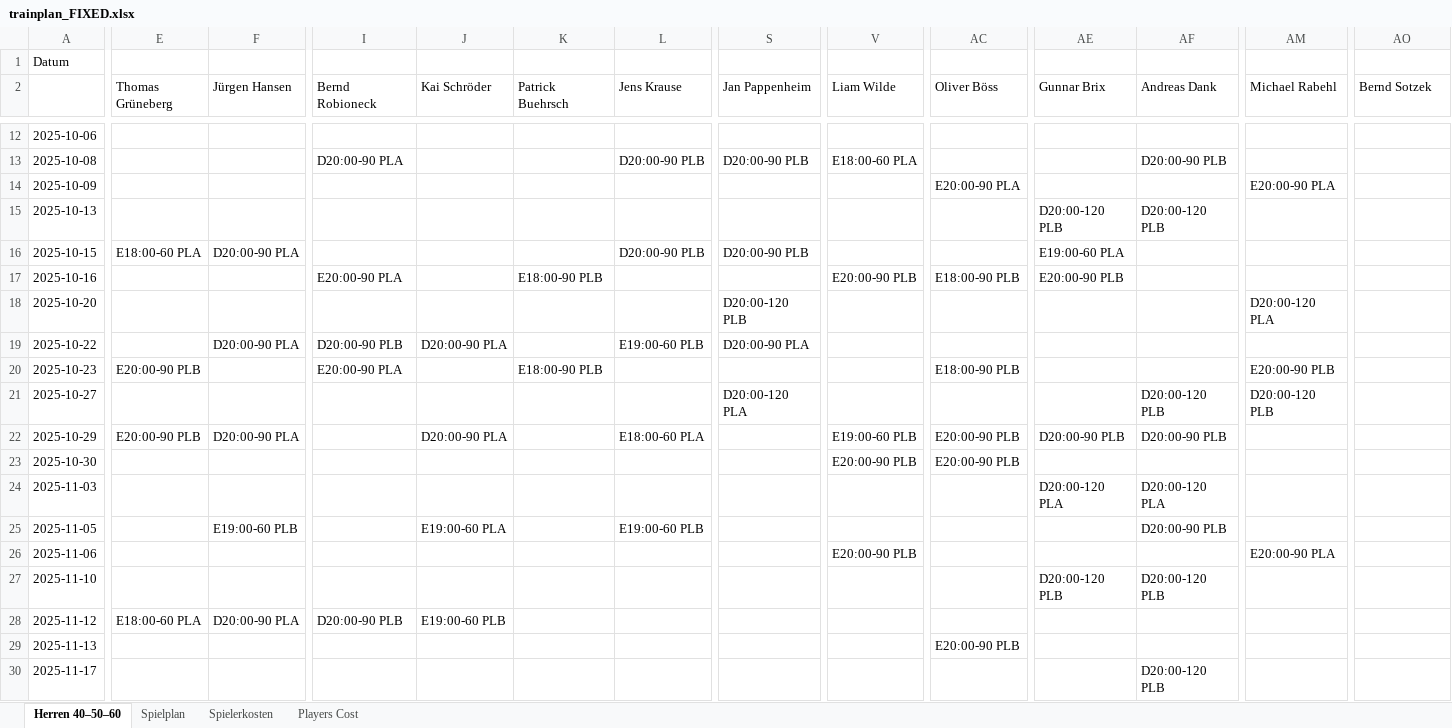
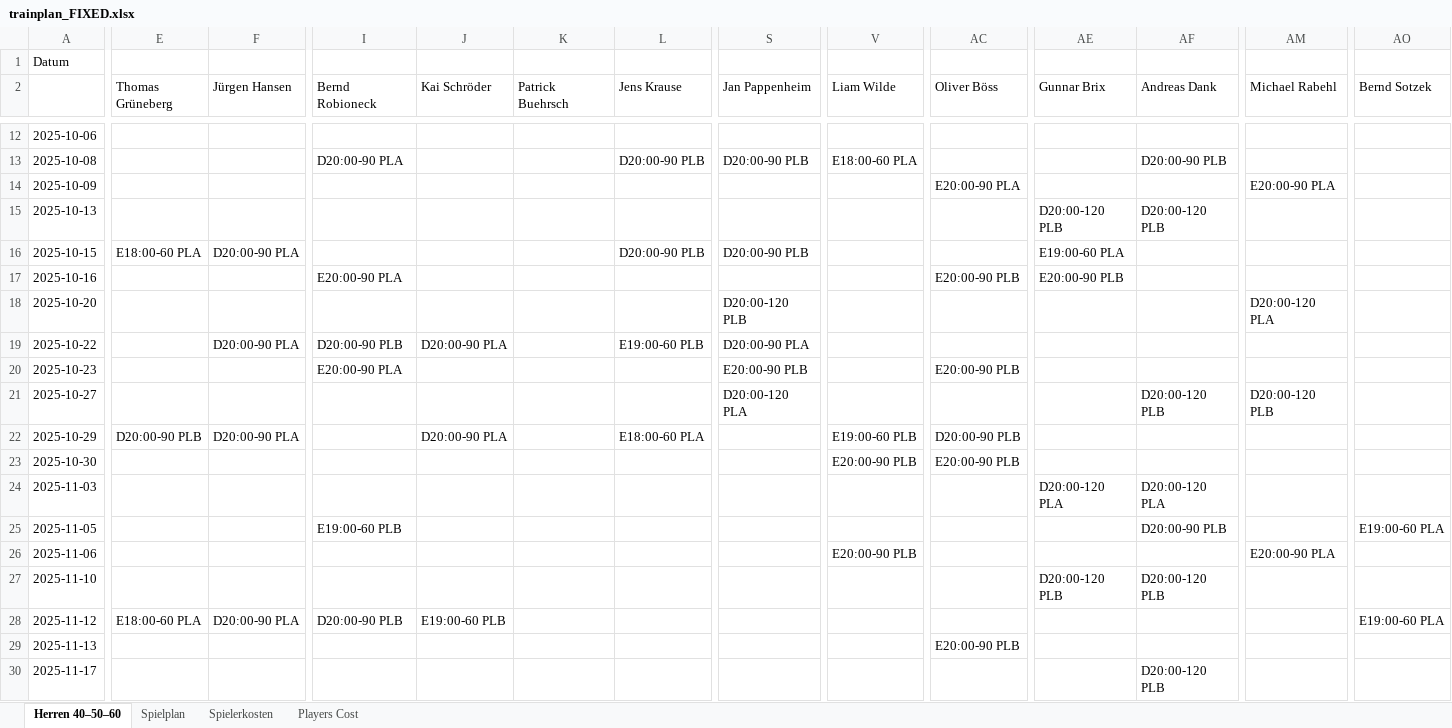
Before and after one commit to liamw8lde/Winter-2024_2025-Training-PLan, an Excel workbook: trainplan_FIXED.xlsx, sheet Herren 40–50–60, drawn as a sheet; only a part is shown, gaps mark what is left out; values as stored, in another font and other column widths than the file's, no cell formats; the diff covers the shown part only; the diff names each change by its address in the sheet, - before the commit and + after, or states it on an @@ line.

```diff
--- a/trainplan_FIXED.xlsx (sheet Herren 40–50–60)
+++ b/trainplan_FIXED.xlsx (sheet Herren 40–50–60)
-K17 (Patrick Buehrsch): E18:00-90 PLB
+K17 (Patrick Buehrsch): (empty)
-V17 (Liam Wilde): E20:00-90 PLB
+V17 (Liam Wilde): (empty)
-AC17 (Oliver Böss): E18:00-90 PLB
+AC17 (Oliver Böss): E20:00-90 PLB
-E20 (Thomas Grüneberg): E20:00-90 PLB
+E20 (Thomas Grüneberg): (empty)
-K20 (Patrick Buehrsch): E18:00-90 PLB
+K20 (Patrick Buehrsch): (empty)
-S20 (Jan Pappenheim): (empty)
+S20 (Jan Pappenheim): E20:00-90 PLB
-AC20 (Oliver Böss): E18:00-90 PLB
+AC20 (Oliver Böss): E20:00-90 PLB
-AM20 (Michael Rabehl): E20:00-90 PLB
+AM20 (Michael Rabehl): (empty)
-E22 (Thomas Grüneberg): E20:00-90 PLB
+E22 (Thomas Grüneberg): D20:00-90 PLB
-AC22 (Oliver Böss): E20:00-90 PLB
+AC22 (Oliver Böss): D20:00-90 PLB
-AE22 (Gunnar Brix): D20:00-90 PLB
+AE22 (Gunnar Brix): (empty)
-AF22 (Andreas Dank): D20:00-90 PLB
+AF22 (Andreas Dank): (empty)
-F25 (Jürgen Hansen): E19:00-60 PLB
+F25 (Jürgen Hansen): (empty)
-I25 (Bernd Robioneck): (empty)
+I25 (Bernd Robioneck): E19:00-60 PLB
-J25 (Kai Schröder): E19:00-60 PLA
+J25 (Kai Schröder): (empty)
-L25 (Jens Krause): E19:00-60 PLB
+L25 (Jens Krause): (empty)
-AO25 (Bernd Sotzek): (empty)
+AO25 (Bernd Sotzek): E19:00-60 PLA
-AO28 (Bernd Sotzek): (empty)
+AO28 (Bernd Sotzek): E19:00-60 PLA
```
Also changed, not shown: 71 edited cells elsewhere in this sheet, sheet Players Cost, sheet Spielerkosten, sheet Spielplan, cell formats.
